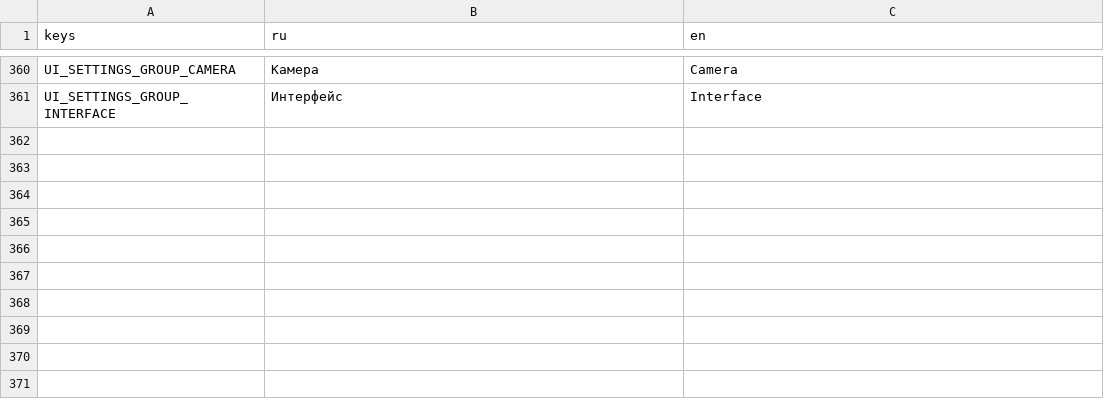
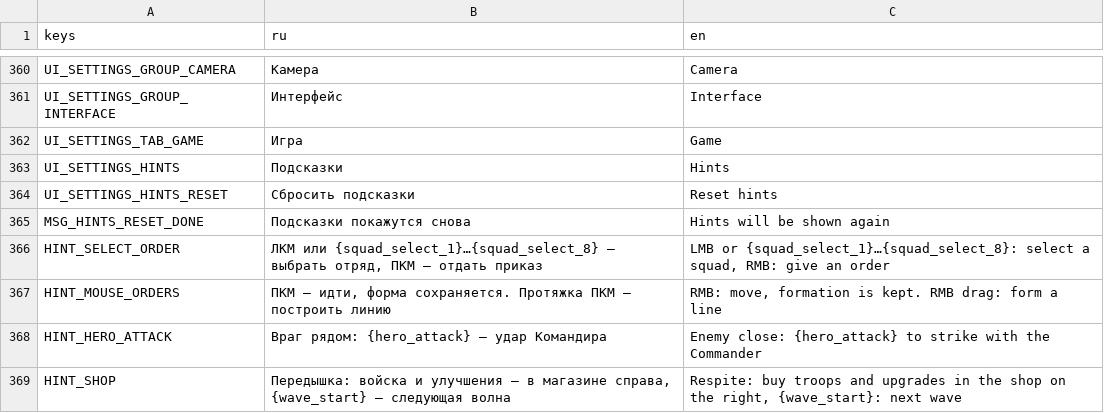
Before and after one commit to 1240TwlveThirty/plague_rage, a CSV file: data/translations.csv, drawn as a sheet; only a part is shown, gaps mark what is left out; the diff names each change by its address in the sheet, - before the commit and + after, or states it on an @@ line.

```diff
--- a/data/translations.csv
+++ b/data/translations.csv
+row 362: UI_SETTINGS_TAB_GAME | Игра | Game
+row 363: UI_SETTINGS_HINTS | Подсказки | Hints
+row 364: UI_SETTINGS_HINTS_RESET | Сбросить подсказки | Reset hints
+row 365: MSG_HINTS_RESET_DONE | Подсказки покажутся снова | Hints will be shown again
+row 366: HINT_SELECT_ORDER | ЛКМ или {squad_select_1}…{squad_select_8} — выбрать отряд, ПКМ — отдать приказ | LMB or {squad_select_1}…{squad_select_8}: select a squad, RMB: give an order
+row 367: HINT_MOUSE_ORDERS | ПКМ — идти, форма сохраняется. Протяжка ПКМ — построить линию | RMB: move, formation is kept. RMB drag: form a line
+row 368: HINT_HERO_ATTACK | Враг рядом: {hero_attack} — удар Командира | Enemy close: {hero_attack} to strike with the Commander
+row 369: HINT_SHOP | Передышка: войска и улучшения — в магазине справа, {wave_start} — следующая волна | Respite: buy troops and upgrades in the shop on the right, {wave_start}: next wave
```
Also changed, not shown: 17 other files.
